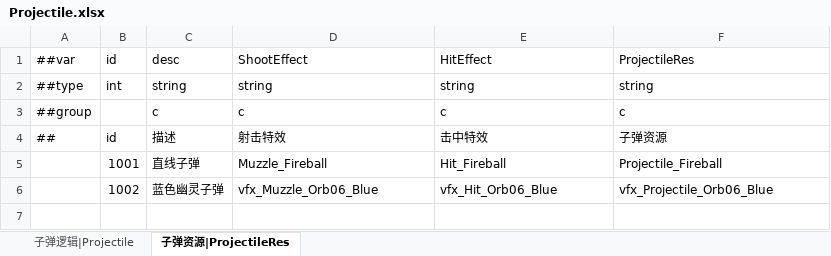
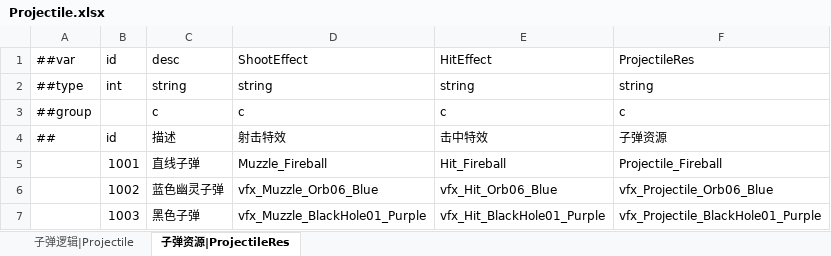
Before and after one commit to LittleBubble96/Summoner, an Excel workbook: Configs/GameConfig/Datas/Projectile.xlsx, sheet 子弹资源|ProjectileRes, drawn as a sheet; values as stored, in another font and other column widths than the file's, no borders; the diff names each change by its address in the sheet, - before the commit and + after, or states it on an @@ line.

```diff
--- a/Configs/GameConfig/Datas/Projectile.xlsx (sheet 子弹资源|ProjectileRes)
+++ b/Configs/GameConfig/Datas/Projectile.xlsx (sheet 子弹资源|ProjectileRes)
+row 7:  | 1003 | 黑色子弹 | vfx_Muzzle_BlackHole01_Purple | vfx_Hit_BlackHole01_Purple | vfx_Projectile_BlackHole01_Purple
```
Also changed, not shown: sheet 子弹逻辑|Projectile, Configs/GameConfig/Datas/Role.xlsx, 54 other files.
